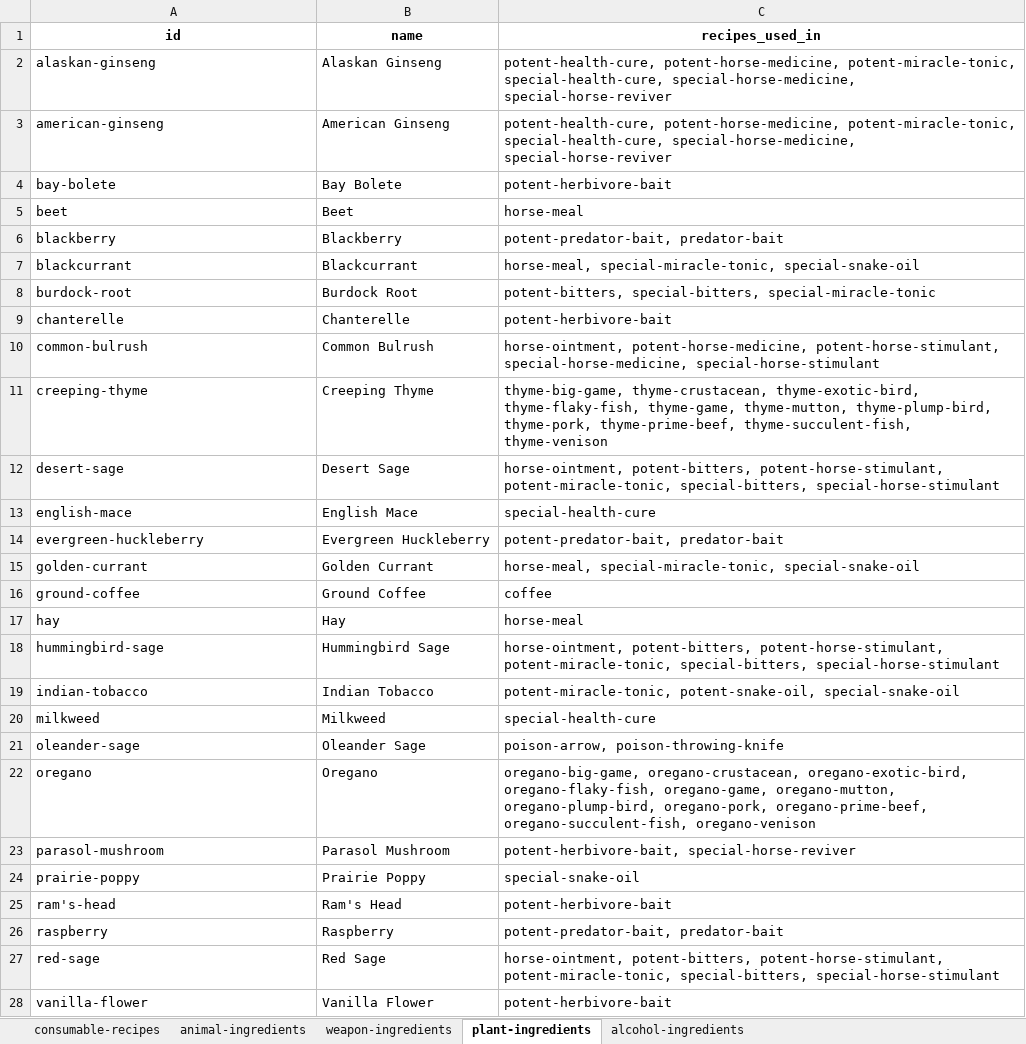
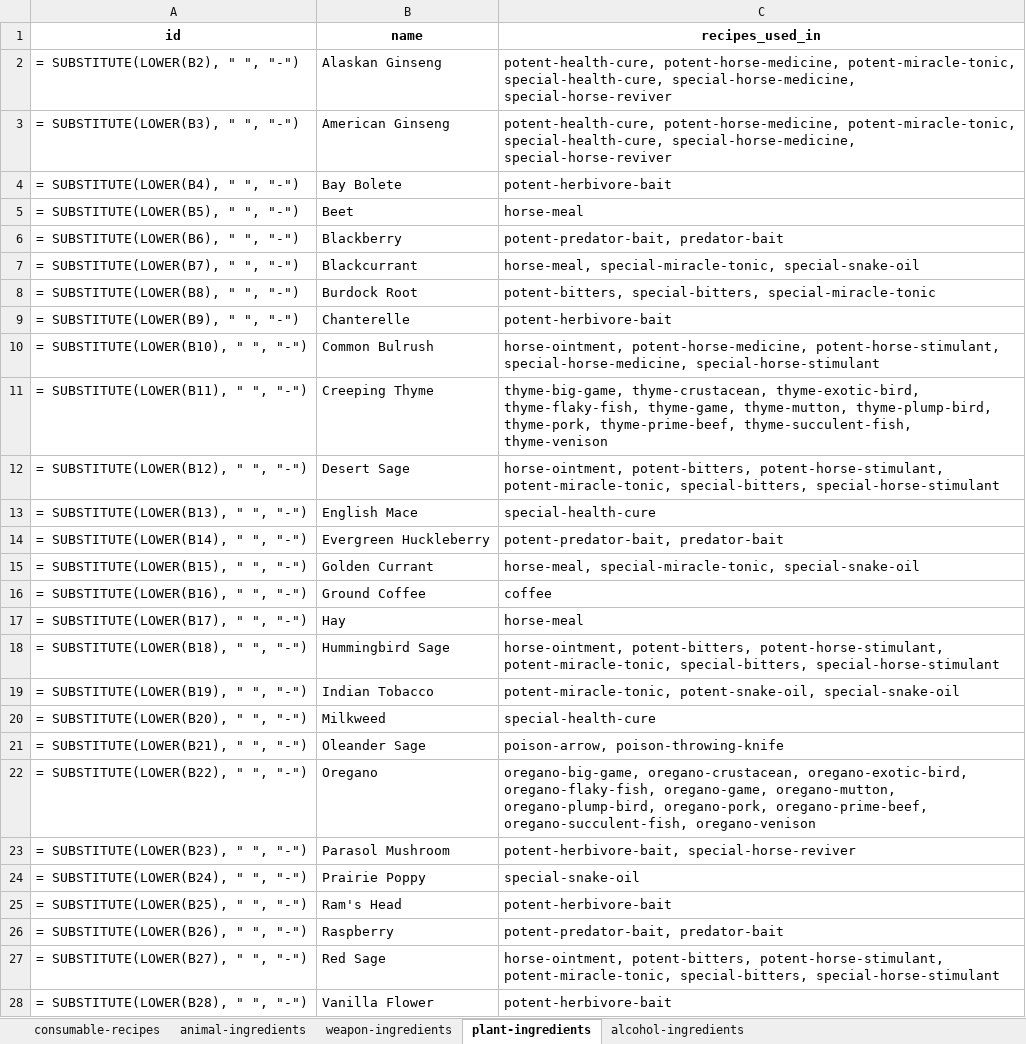
Before and after one commit to arindam-bose/rdr2-crafting-guide, an Excel workbook: data/raw/consumable_recipes_rdr2.xlsx, sheet plant-ingredients, drawn as a sheet; only a part is shown; values as stored, in another font and other column widths than the file's, no borders; formulas without a stored value are shown as written; charts and pictures and table styles not drawn; the diff covers the shown part only; the diff names each change by its address in the sheet, - before the commit and + after, or states it on an @@ line.

```diff
--- a/data/raw/consumable_recipes_rdr2.xlsx (sheet plant-ingredients)
+++ b/data/raw/consumable_recipes_rdr2.xlsx (sheet plant-ingredients)
-A2 (id): alaskan-ginseng
+A2 (id): = SUBSTITUTE(LOWER(B2), " ", "-")
-A3 (id): american-ginseng
+A3 (id): = SUBSTITUTE(LOWER(B3), " ", "-")
-A4 (id): bay-bolete
+A4 (id): = SUBSTITUTE(LOWER(B4), " ", "-")
-A5 (id): beet
+A5 (id): = SUBSTITUTE(LOWER(B5), " ", "-")
-A6 (id): blackberry
+A6 (id): = SUBSTITUTE(LOWER(B6), " ", "-")
-A7 (id): blackcurrant
+A7 (id): = SUBSTITUTE(LOWER(B7), " ", "-")
-A8 (id): burdock-root
+A8 (id): = SUBSTITUTE(LOWER(B8), " ", "-")
-A9 (id): chanterelle
+A9 (id): = SUBSTITUTE(LOWER(B9), " ", "-")
-A10 (id): common-bulrush
+A10 (id): = SUBSTITUTE(LOWER(B10), " ", "-")
-A11 (id): creeping-thyme
+A11 (id): = SUBSTITUTE(LOWER(B11), " ", "-")
-A12 (id): desert-sage
+A12 (id): = SUBSTITUTE(LOWER(B12), " ", "-")
-A13 (id): english-mace
+A13 (id): = SUBSTITUTE(LOWER(B13), " ", "-")
-A14 (id): evergreen-huckleberry
+A14 (id): = SUBSTITUTE(LOWER(B14), " ", "-")
-A15 (id): golden-currant
+A15 (id): = SUBSTITUTE(LOWER(B15), " ", "-")
-A16 (id): ground-coffee
+A16 (id): = SUBSTITUTE(LOWER(B16), " ", "-")
-A17 (id): hay
+A17 (id): = SUBSTITUTE(LOWER(B17), " ", "-")
-A18 (id): hummingbird-sage
+A18 (id): = SUBSTITUTE(LOWER(B18), " ", "-")
-A19 (id): indian-tobacco
+A19 (id): = SUBSTITUTE(LOWER(B19), " ", "-")
-A20 (id): milkweed
+A20 (id): = SUBSTITUTE(LOWER(B20), " ", "-")
-A21 (id): oleander-sage
+A21 (id): = SUBSTITUTE(LOWER(B21), " ", "-")
-A22 (id): oregano
+A22 (id): = SUBSTITUTE(LOWER(B22), " ", "-")
-A23 (id): parasol-mushroom
+A23 (id): = SUBSTITUTE(LOWER(B23), " ", "-")
-A24 (id): prairie-poppy
+A24 (id): = SUBSTITUTE(LOWER(B24), " ", "-")
-A25 (id): ram's-head
+A25 (id): = SUBSTITUTE(LOWER(B25), " ", "-")
-A26 (id): raspberry
+A26 (id): = SUBSTITUTE(LOWER(B26), " ", "-")
-A27 (id): red-sage
+A27 (id): = SUBSTITUTE(LOWER(B27), " ", "-")
-A28 (id): vanilla-flower
+A28 (id): = SUBSTITUTE(LOWER(B28), " ", "-")
```
Also changed, not shown: 6 edited cells elsewhere in this sheet, sheet consumable-recipes, sheet animal-ingredients, sheet weapon-ingredients, sheet alcohol-ingredients, charts or pictures, 3 other files.
